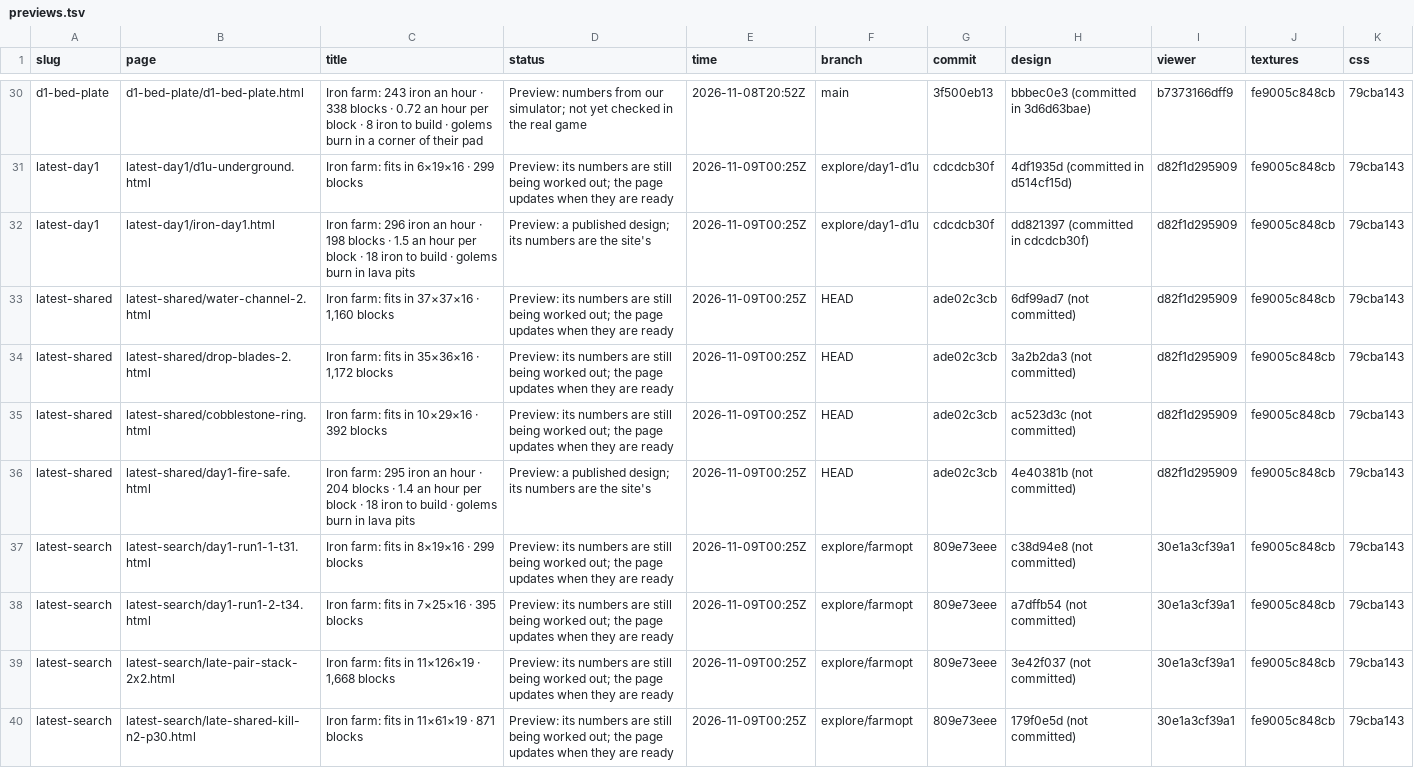
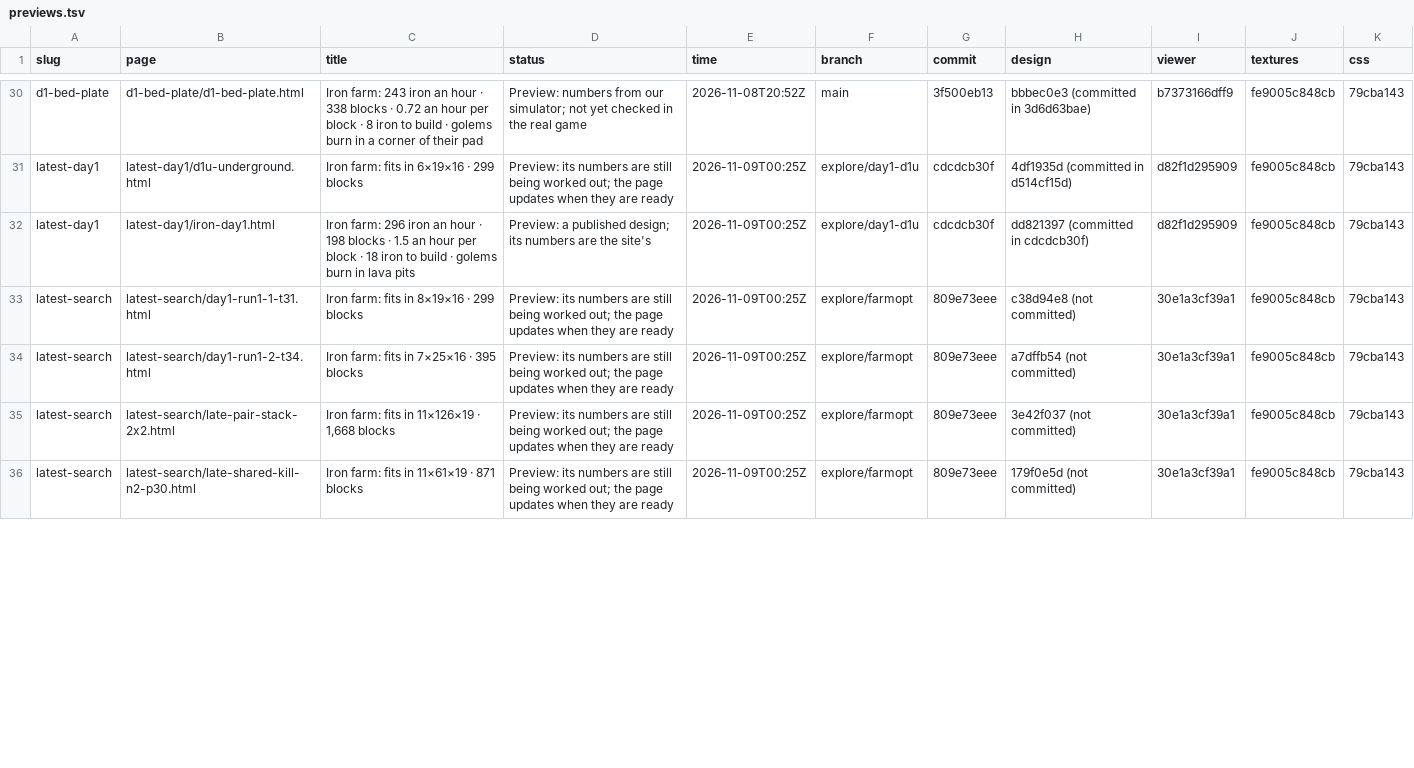
Before and after one commit to vjeux/redstonepedia-preview, a TSV file: previews.tsv, drawn as a sheet; only a part is shown, gaps mark what is left out; the diff covers the shown part only.

Commit message:
preview latest-shared: water-channel-2, drop-blades-2, cobblestone-ring, day1-fire-safe (HEAD@ade02c3cb)

```diff
--- a/previews.tsv
+++ b/previews.tsv
@@ -32,6 +32,2 @@ latest-day1	latest-day1/d1u-underground.html	Iron farm: fits in 6×19×16 · 299
 latest-day1	latest-day1/iron-day1.html	Iron farm: 296 iron an hour · 198 blocks · 1.5 an hour per block · 18 iron to build · golems burn in lava pits	Preview: a published design; its numbers are the site's	2026-11-09T00:25Z	explore/day1-d1u	cdcdcb30f	dd821397 (committed in cdcdcb30f)	d82f1d295909	fe9005c848cb	79cba143
-latest-shared	latest-shared/water-channel-2.html	Iron farm: fits in 37×37×16 · 1,160 blocks	Preview: its numbers are still being worked out; the page updates when they are ready	2026-11-09T00:25Z	HEAD	ade02c3cb	6df99ad7 (not committed)	d82f1d295909	fe9005c848cb	79cba143
-latest-shared	latest-shared/drop-blades-2.html	Iron farm: fits in 35×36×16 · 1,172 blocks	Preview: its numbers are still being worked out; the page updates when they are ready	2026-11-09T00:25Z	HEAD	ade02c3cb	3a2b2da3 (not committed)	d82f1d295909	fe9005c848cb	79cba143
-latest-shared	latest-shared/cobblestone-ring.html	Iron farm: fits in 10×29×16 · 392 blocks	Preview: its numbers are still being worked out; the page updates when they are ready	2026-11-09T00:25Z	HEAD	ade02c3cb	ac523d3c (not committed)	d82f1d295909	fe9005c848cb	79cba143
-latest-shared	latest-shared/day1-fire-safe.html	Iron farm: 295 iron an hour · 204 blocks · 1.4 an hour per block · 18 iron to build · golems burn in lava pits	Preview: a published design; its numbers are the site's	2026-11-09T00:25Z	HEAD	ade02c3cb	4e40381b (not committed)	d82f1d295909	fe9005c848cb	79cba143
 latest-search	latest-search/day1-run1-1-t31.html	Iron farm: fits in 8×19×16 · 299 blocks	Preview: its numbers are still being worked out; the page updates when they are ready	2026-11-09T00:25Z	explore/farmopt	809e73eee	c38d94e8 (not committed)	30e1a3cf39a1	fe9005c848cb	79cba143
```
Also changed, not shown: 3 added rows elsewhere in this file, 12 other files.
